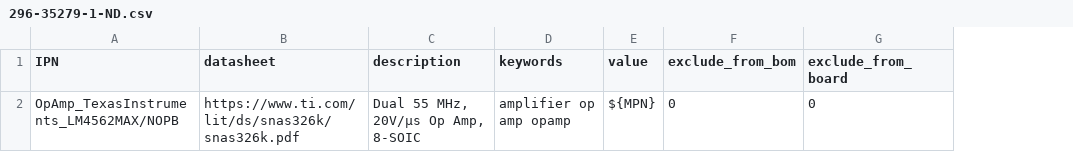
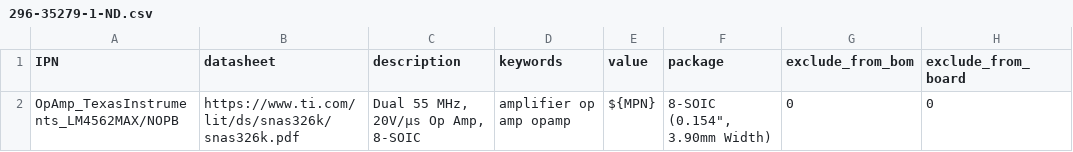
Before and after one commit to gkeeth/kicad-database-utils, a CSV file: sample_parts_csv/296-35279-1-ND.csv, drawn as a sheet; only a part is shown; the diff names each change by its address in the sheet, - before the commit and + after, or states it on an @@ line.

Commit message:
Make package a common field

```diff
--- a/sample_parts_csv/296-35279-1-ND.csv
+++ b/sample_parts_csv/296-35279-1-ND.csv
+column F (package), row 2: 8-SOIC (0.154", 3.90mm Width)
```
Also changed, not shown: sample_parts_csv/BAT54WS-FDICT-ND.csv, sample_parts_csv/LM317HVT_NOPB-ND.csv, 10 other files.
